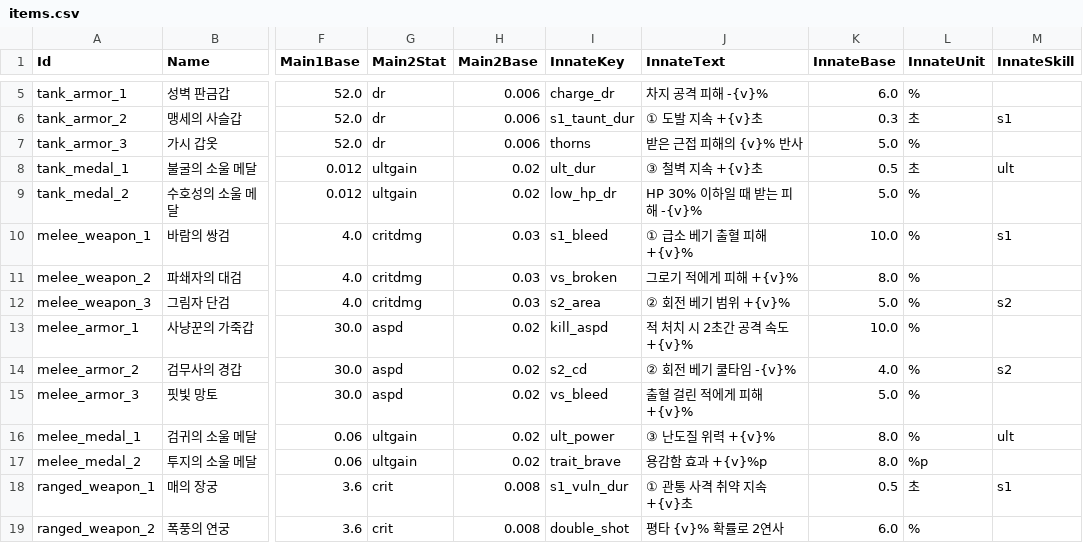
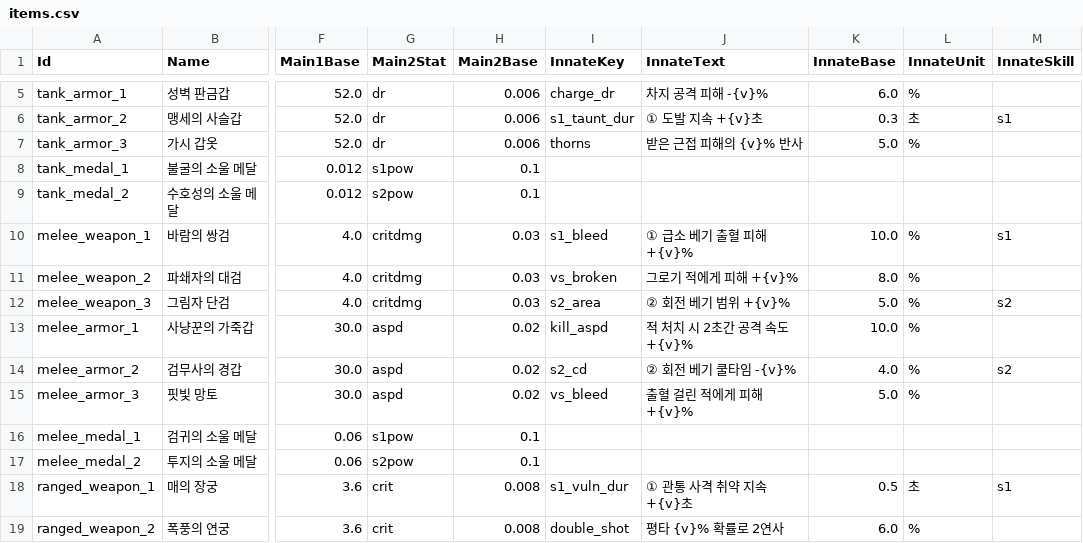
Before and after one commit to gsh8792-lgtm/-, a CSV file: data/equipment/csv/items.csv, drawn as a sheet; only a part is shown, gaps mark what is left out; the diff covers the shown part only; the diff names each change by its address in the sheet, - before the commit and + after, or states it on an @@ line.

```diff
--- a/data/equipment/csv/items.csv
+++ b/data/equipment/csv/items.csv
-G8 (Main2Stat): ultgain
+G8 (Main2Stat): s1pow
-H8:H9 (Main2Base): 0.02
+H8:H9 (Main2Base): 0.1
-I8 (InnateKey): ult_dur
+I8 (InnateKey): (empty)
-J8 (InnateText): ③ 철벽 지속 +{v}초
+J8 (InnateText): (empty)
-K8 (InnateBase): 0.5
+K8 (InnateBase): (empty)
-L8 (InnateUnit): 초
+L8 (InnateUnit): (empty)
-M8 (InnateSkill): ult
+M8 (InnateSkill): (empty)
-G9 (Main2Stat): ultgain
+G9 (Main2Stat): s2pow
-I9 (InnateKey): low_hp_dr
+I9 (InnateKey): (empty)
-J9 (InnateText): HP 30% 이하일 때 받는 피해 -{v}%
+J9 (InnateText): (empty)
-K9 (InnateBase): 5.0
+K9 (InnateBase): (empty)
-L9 (InnateUnit): %
+L9 (InnateUnit): (empty)
-G16 (Main2Stat): ultgain
+G16 (Main2Stat): s1pow
-H16:H17 (Main2Base): 0.02
+H16:H17 (Main2Base): 0.1
-I16 (InnateKey): ult_power
+I16 (InnateKey): (empty)
-J16 (InnateText): ③ 난도질 위력 +{v}%
+J16 (InnateText): (empty)
-K16:K17 (InnateBase): 8.0
+K16:K17 (InnateBase): (empty)
-L16 (InnateUnit): %
+L16 (InnateUnit): (empty)
-M16 (InnateSkill): ult
+M16 (InnateSkill): (empty)
-G17 (Main2Stat): ultgain
+G17 (Main2Stat): s2pow
-I17 (InnateKey): trait_brave
+I17 (InnateKey): (empty)
-J17 (InnateText): 용감함 효과 +{v}%p
+J17 (InnateText): (empty)
-L17 (InnateUnit): %p
+L17 (InnateUnit): (empty)
```
Also changed, not shown: 38 edited cells elsewhere in this file, data/equipment/csv/stats.csv, 19 other files.
